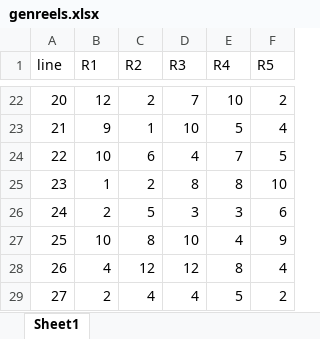
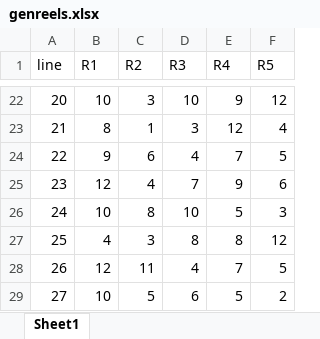
Before and after one commit to zhs007/slotsgamecore7, an Excel workbook: unittestdata/genreels.xlsx, sheet Sheet1, drawn as a sheet; only a part is shown, gaps mark what is left out; values as stored, in another font and other column widths than the file's, no borders; the diff covers the shown part only; the diff names each change by its address in the sheet, - before the commit and + after, or states it on an @@ line.

```diff
--- a/unittestdata/genreels.xlsx (sheet Sheet1)
+++ b/unittestdata/genreels.xlsx (sheet Sheet1)
-B22 (R1): 12
+B22 (R1): 10
-C22 (R2): 2
+C22 (R2): 3
-D22 (R3): 7
+D22 (R3): 10
-E22 (R4): 10
+E22 (R4): 9
-F22 (R5): 2
+F22 (R5): 12
-B23 (R1): 9
+B23 (R1): 8
-D23 (R3): 10
+D23 (R3): 3
-E23 (R4): 5
+E23 (R4): 12
-B24 (R1): 10
+B24 (R1): 9
-B25 (R1): 1
+B25 (R1): 12
-C25 (R2): 2
+C25 (R2): 4
-D25 (R3): 8
+D25 (R3): 7
-E25 (R4): 8
+E25 (R4): 9
-F25 (R5): 10
+F25 (R5): 6
-B26 (R1): 2
+B26 (R1): 10
-C26 (R2): 5
+C26 (R2): 8
-D26 (R3): 3
+D26 (R3): 10
-E26 (R4): 3
+E26 (R4): 5
-F26 (R5): 6
+F26 (R5): 3
-B27 (R1): 10
+B27 (R1): 4
-C27 (R2): 8
+C27 (R2): 3
-D27 (R3): 10
+D27 (R3): 8
-E27 (R4): 4
+E27 (R4): 8
-F27 (R5): 9
+F27 (R5): 12
-B28 (R1): 4
+B28 (R1): 12
-C28 (R2): 12
+C28 (R2): 11
-D28 (R3): 12
+D28 (R3): 4
-E28 (R4): 8
+E28 (R4): 7
-F28 (R5): 4
+F28 (R5): 5
-B29 (R1): 2
+B29 (R1): 10
-C29 (R2): 4
+C29 (R2): 5
-D29 (R3): 4
+D29 (R3): 6
```
Also changed, not shown: 724 edited cells elsewhere in this sheet, unittestdata/genreelsmainsymbolsdistance.xlsx, unittestdata/mergewinsstats.xlsx, 5 other files.
